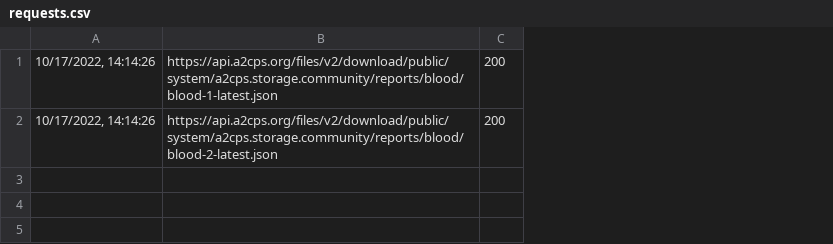
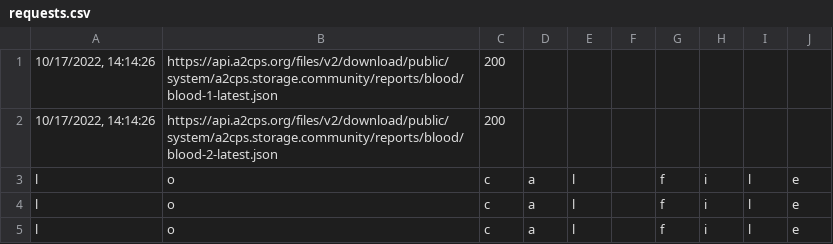
Before and after one commit to TACC/a2cps-datastore, a CSV file: src/requests.csv, drawn as a sheet; the diff names each change by its address in the sheet, - before the commit and + after, or states it on an @@ line.

Commit message:
update local data loading to env

```diff
--- a/src/requests.csv
+++ b/src/requests.csv
+column D, empty
+column E, empty
+column F, empty
+column G, empty
+column H, empty
+column I, empty
+column J, empty
+row 3: l | o | c | a | l |  | f | i | l | e
+row 4: l | o | c | a | l |  | f | i | l | e
+row 5: l | o | c | a | l |  | f | i | l | e
```
Also changed, not shown: 4 other files.
